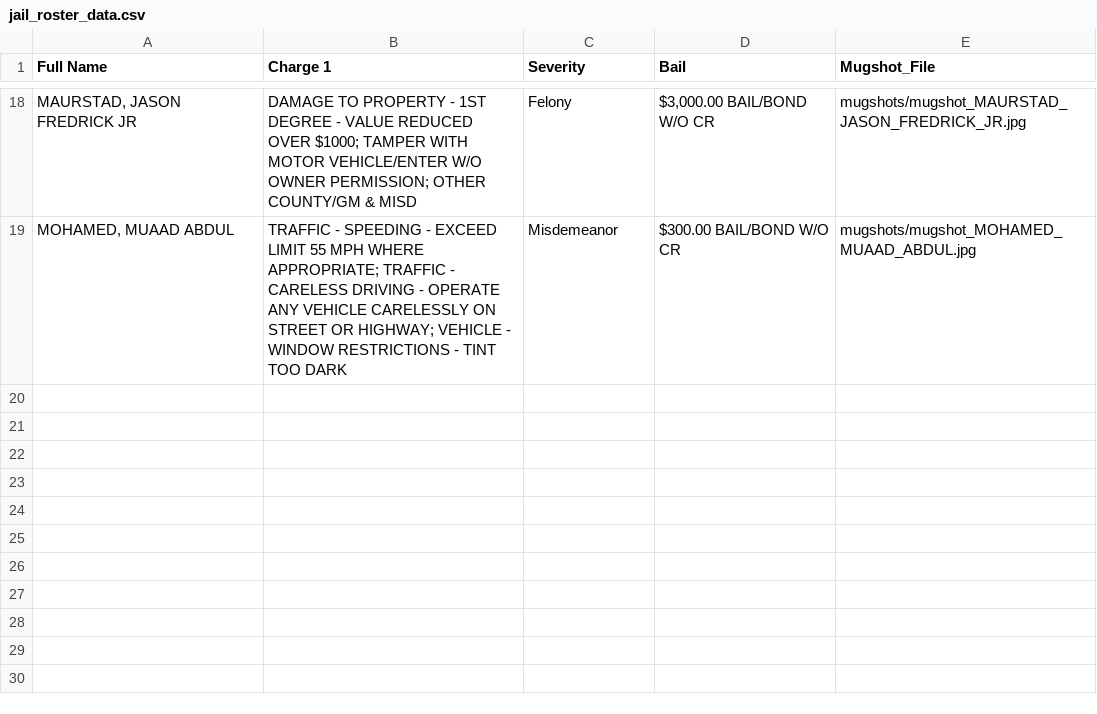
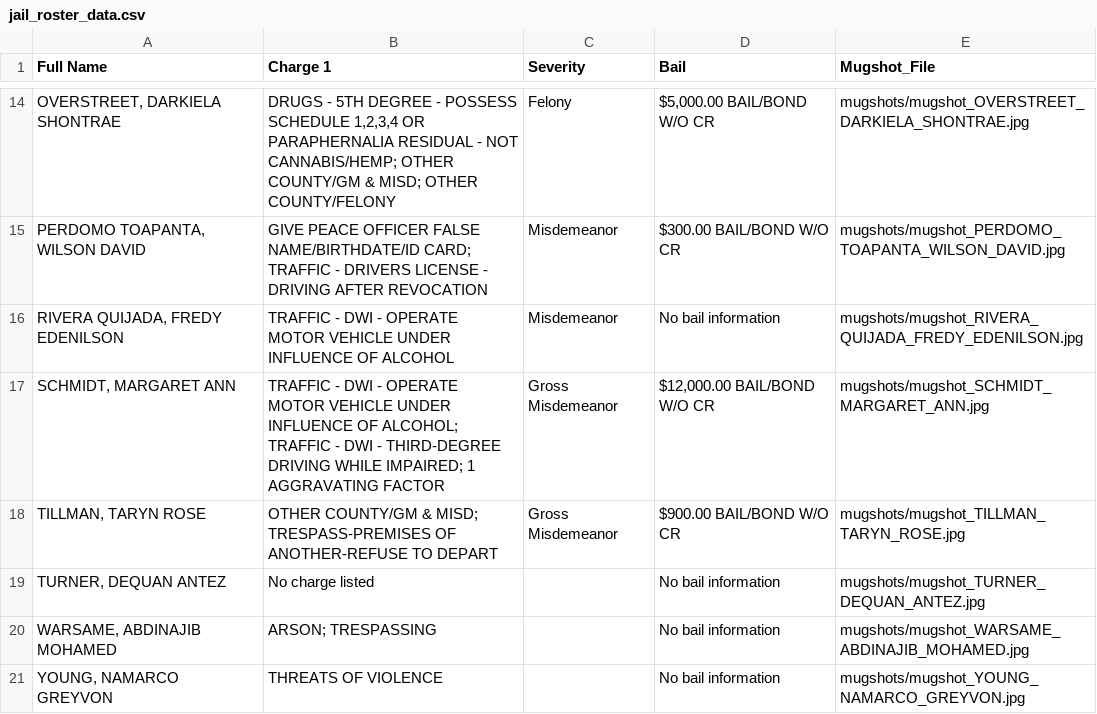
Before and after one commit to ryanjhermes/minneapolismugshots, a CSV file: jail_roster_data.csv, drawn as a sheet; only a part is shown, gaps mark what is left out; the diff covers the shown part only.

```diff
--- a/jail_roster_data.csv
+++ b/jail_roster_data.csv
@@ -18,2 +14,8 @@ Full Name,Charge 1,Severity,Bail,Mugshot_File
-"MAURSTAD, JASON FREDRICK JR",DAMAGE TO PROPERTY - 1ST DEGREE - VALUE REDUCED OVER $1000; TAMPER WITH MOTOR VEHICLE/ENTER W/O OWNER PERMISSION; OTHER COUNTY/GM & MISD,Felony,"$3,000.00 BAIL/BOND W/O CR",mugshots/mugshot_MAURSTAD_JASON_FREDRICK_JR.jpg
-"MOHAMED, MUAAD ABDUL",TRAFFIC - SPEEDING - EXCEED LIMIT 55 MPH WHERE APPROPRIATE; TRAFFIC - CARELESS DRIVING - OPERATE ANY VEHICLE CARELESSLY ON STREET OR HIGHWAY; VEHICLE - WINDOW RESTRICTIONS - TINT TOO DARK,Misdemeanor,$300.00 BAIL/BOND W/O CR,mugshots/mugshot_MOHAMED_MUAAD_ABDUL.jpg
+"OVERSTREET, DARKIELA SHONTRAE","DRUGS - 5TH DEGREE - POSSESS SCHEDULE 1,2,3,4 OR PARAPHERNALIA RESIDUAL - NOT CANNABIS/HEMP; OTHER COUNTY/GM & MISD; OTHER COUNTY/FELONY",Felony,"$5,000.00 BAIL/BOND W/O CR",mugshots/mugshot_OVERSTREET_DARKIELA_SHONTRAE.jpg
+"PERDOMO TOAPANTA, WILSON DAVID",GIVE PEACE OFFICER FALSE NAME/BIRTHDATE/ID CARD; TRAFFIC - DRIVERS LICENSE - DRIVING AFTER REVOCATION,Misdemeanor,$300.00 BAIL/BOND W/O CR,mugshots/mugshot_PERDOMO_TOAPANTA_WILSON_DAVID.jpg
+"RIVERA QUIJADA, FREDY EDENILSON",TRAFFIC - DWI - OPERATE MOTOR VEHICLE UNDER INFLUENCE OF ALCOHOL,Misdemeanor,No bail information,mugshots/mugshot_RIVERA_QUIJADA_FREDY_EDENILSON.jpg
+"SCHMIDT, MARGARET ANN",TRAFFIC - DWI - OPERATE MOTOR VEHICLE UNDER INFLUENCE OF ALCOHOL; TRAFFIC - DWI - THIRD-DEGREE DRIVING WHILE IMPAIRED; 1 AGGRAVATING FACTOR,Gross Misdemeanor,"$12,000.00 BAIL/BOND W/O CR",mugshots/mugshot_SCHMIDT_MARGARET_ANN.jpg
+"TILLMAN, TARYN ROSE",OTHER COUNTY/GM & MISD; TRESPASS-PREMISES OF ANOTHER-REFUSE TO DEPART,Gross Misdemeanor,$900.00 BAIL/BOND W/O CR,mugshots/mugshot_TILLMAN_TARYN_ROSE.jpg
+"TURNER, DEQUAN ANTEZ",No charge listed,,No bail information,mugshots/mugshot_TURNER_DEQUAN_ANTEZ.jpg
+"WARSAME, ABDINAJIB MOHAMED",ARSON; TRESPASSING,,No bail information,mugshots/mugshot_WARSAME_ABDINAJIB_MOHAMED.jpg
+"YOUNG, NAMARCO GREYVON",THREATS OF VIOLENCE,,No bail information,mugshots/mugshot_YOUNG_NAMARCO_GREYVON.jpg
```
Also changed, not shown: 8 added rows, 12 removed rows and 11 edited cells elsewhere in this file, 18 other files.
